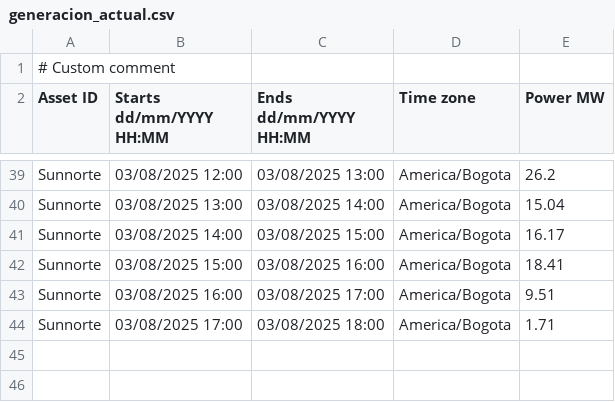
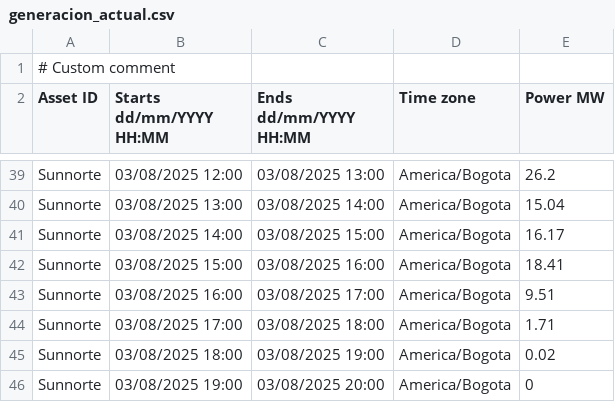
Before and after one commit to AndresMachuca21/Dashboard-Solar, a CSV file: generacion_actual.csv, drawn as a sheet; only a part is shown, gaps mark what is left out.

Commit message:
Auto-update CSV desde FTP

```diff
--- a/generacion_actual.csv
+++ b/generacion_actual.csv
@@ -44 +44,3 @@ Sunnorte;03/08/2025 16:00;03/08/2025 17:00;America/Bogota;9.51
 Sunnorte;03/08/2025 17:00;03/08/2025 18:00;America/Bogota;1.71
+Sunnorte;03/08/2025 18:00;03/08/2025 19:00;America/Bogota;0.02
+Sunnorte;03/08/2025 19:00;03/08/2025 20:00;America/Bogota;0
```
